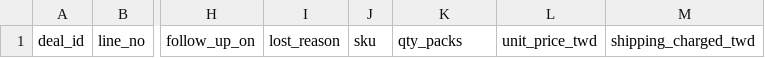
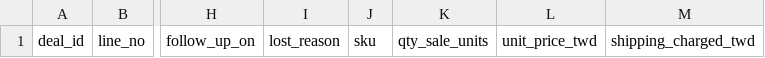
Before and after one commit to SiMori92/Little-Spell---Retail-ERP, a CSV file: docs/ig_deals_TEMPLATE.csv, drawn as a sheet; only a part is shown, gaps mark what is left out; the diff names each change by its address in the sheet, - before the commit and + after, or states it on an @@ line.

```diff
--- a/docs/ig_deals_TEMPLATE.csv
+++ b/docs/ig_deals_TEMPLATE.csv
-K1: qty_packs
+K1: qty_sale_units
```
Also changed, not shown: docs/samples/SAMPLE_ig_deals_2026-10.csv, docs/samples/SAMPLE_products_2026-09-27.csv, 27 other files.
